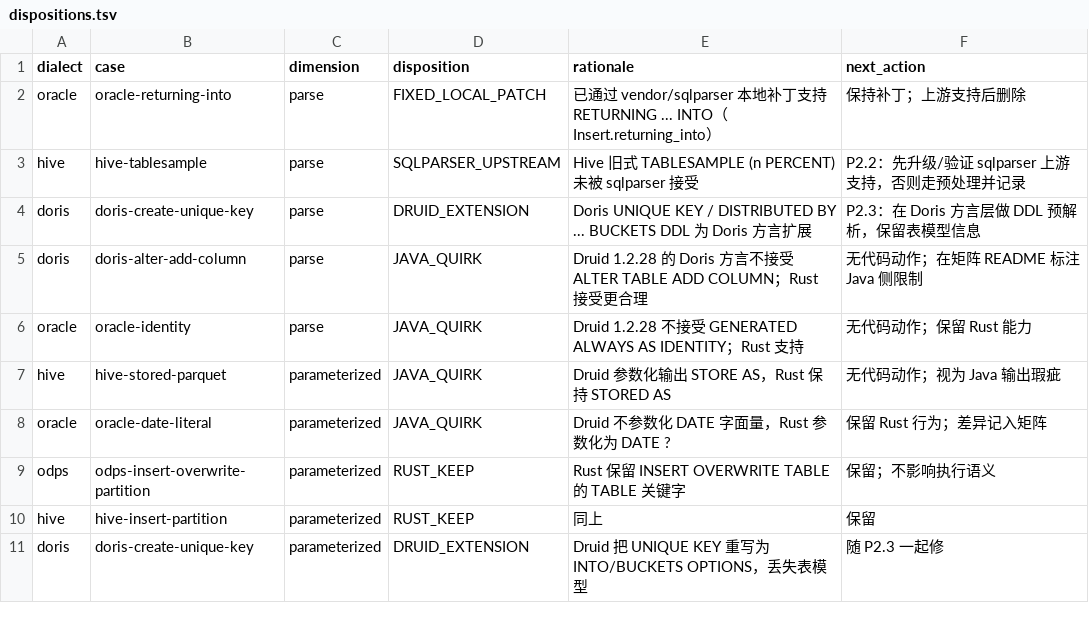
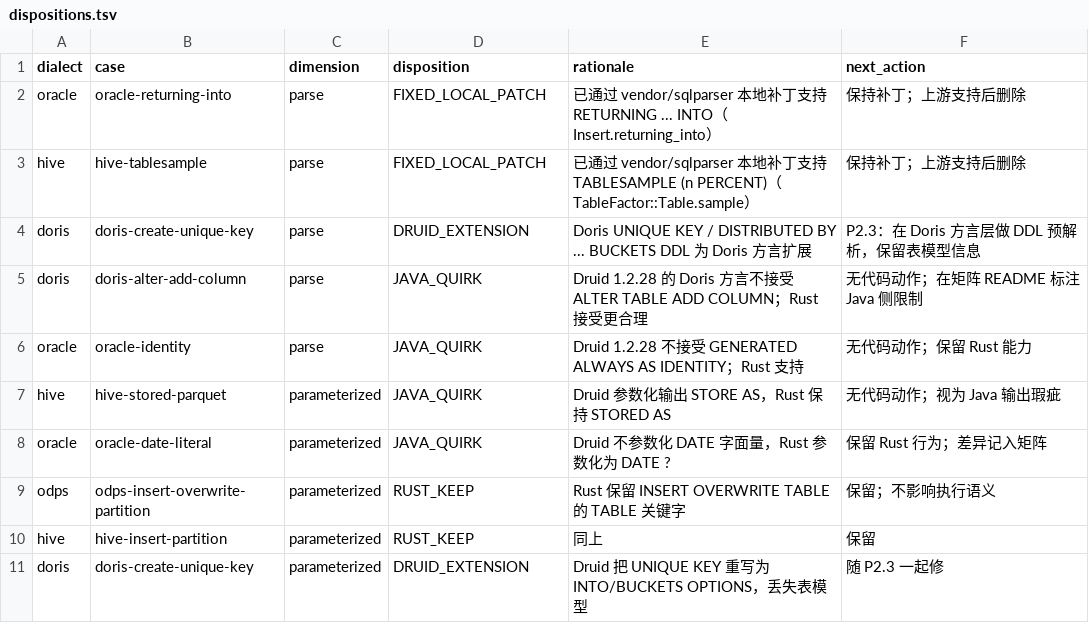
Before and after one commit to easy-4-rust/druid-rust, a TSV file: docs/migration/dialect-fidelity/dispositions.tsv, drawn as a sheet.

```diff
--- a/docs/migration/dialect-fidelity/dispositions.tsv
+++ b/docs/migration/dialect-fidelity/dispositions.tsv
@@ -2,3 +2,3 @@ dialect	case	dimension	disposition	rationale	next_action
 oracle	oracle-returning-into	parse	FIXED_LOCAL_PATCH	已通过 vendor/sqlparser 本地补丁支持 RETURNING ... INTO（Insert.returning_into）	保持补丁；上游支持后删除
-hive	hive-tablesample	parse	SQLPARSER_UPSTREAM	Hive 旧式 TABLESAMPLE (n PERCENT) 未被 sqlparser 接受	P2.2：先升级/验证 sqlparser 上游支持，否则走预处理并记录
+hive	hive-tablesample	parse	FIXED_LOCAL_PATCH	已通过 vendor/sqlparser 本地补丁支持 TABLESAMPLE (n PERCENT)（TableFactor::Table.sample）	保持补丁；上游支持后删除
 doris	doris-create-unique-key	parse	DRUID_EXTENSION	Doris UNIQUE KEY / DISTRIBUTED BY ... BUCKETS DDL 为 Doris 方言扩展	P2.3：在 Doris 方言层做 DDL 预解析，保留表模型信息
```
Also changed, not shown: docs/migration/dialect-fidelity/golden-diff.tsv, docs/migration/dialect-fidelity/rust-golden.tsv, 7 other files.
